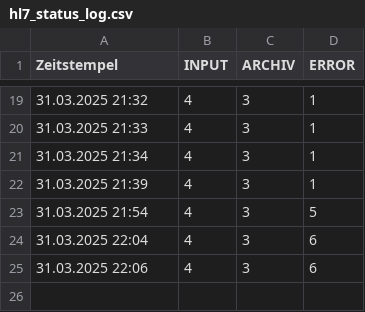
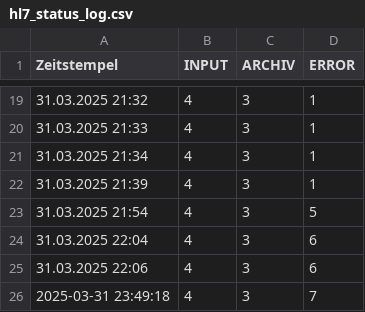
Before and after one commit to Sierra-Bravo-ger/Any-File-Monitor, a CSV file: hl7log/hl7_status_log.csv, drawn as a sheet; only a part is shown, gaps mark what is left out; the diff names each change by its address in the sheet, - before the commit and + after, or states it on an @@ line.

Commit message:
new file:   ERROR/test8.error 	new file:   ERROR/test8.hl7 	modified:   hl7_monitor.ps1 	modified:   hl7log/hl7_error_log.csv 	modified:   hl7log/hl7_error_seen.txt 	modified:   hl7log/hl7_status_log.csv

```diff
--- a/hl7log/hl7_status_log.csv
+++ b/hl7log/hl7_status_log.csv
+row 26: 2025-03-31 23:49:18 | 4 | 3 | 7
```
Also changed, not shown: hl7log/hl7_error_log.csv, 4 other files.
